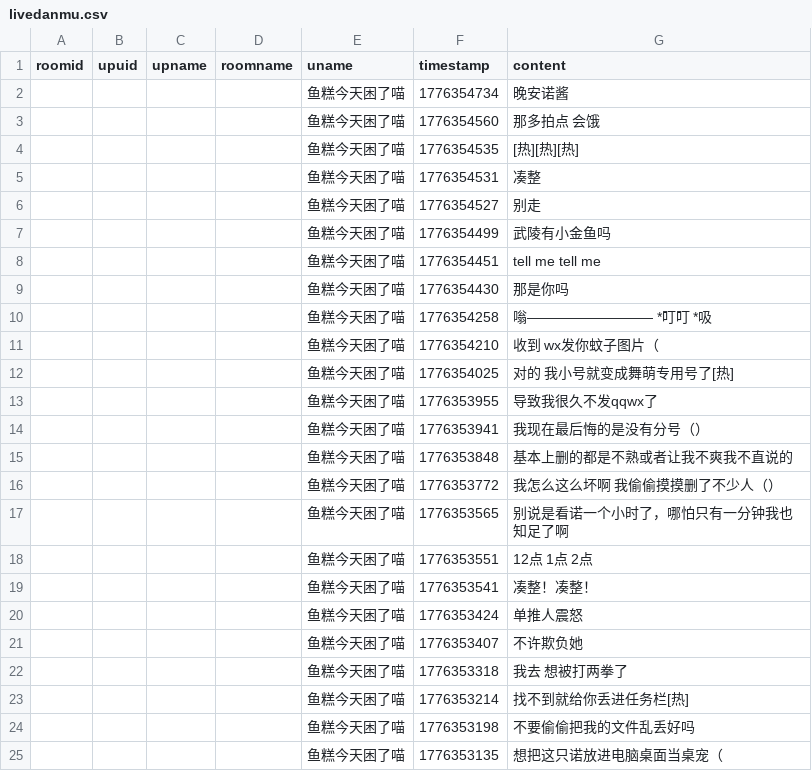
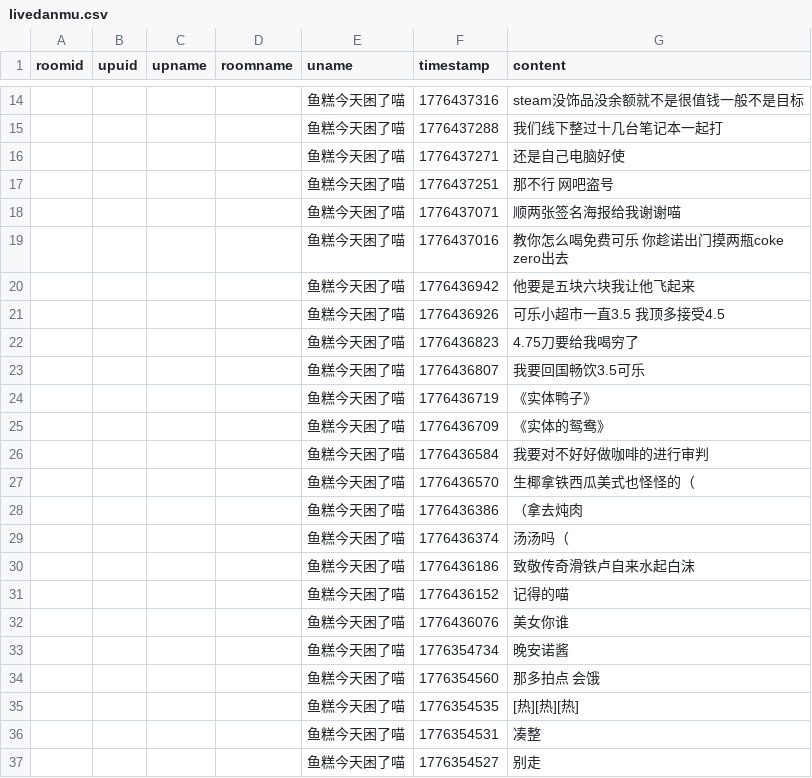
Before and after one commit to YurenHao0426/MuxianDanmuHistory, a CSV file: livedanmu.csv, drawn as a sheet; only a part is shown, gaps mark what is left out; the shorter side is filled out with more unchanged rows; the diff covers the shown part only.

```diff
--- a/livedanmu.csv
+++ b/livedanmu.csv
@@ -2 +14,20 @@ roomid,upuid,upname,roomname,uname,timestamp,content
+"","","","","鱼糕今天困了喵",1776437316,"steam没饰品没余额就不是很值钱一般不是目标"
+"","","","","鱼糕今天困了喵",1776437288,"我们线下整过十几台笔记本一起打"
+"","","","","鱼糕今天困了喵",1776437271,"还是自己电脑好使"
+"","","","","鱼糕今天困了喵",1776437251,"那不行 网吧盗号"
+"","","","","鱼糕今天困了喵",1776437071,"顺两张签名海报给我谢谢喵"
+"","","","","鱼糕今天困了喵",1776437016,"教你怎么喝免费可乐 你趁诺出门摸两瓶coke zero出去"
+"","","","","鱼糕今天困了喵",1776436942,"他要是五块六块我让他飞起来"
+"","","","","鱼糕今天困了喵",1776436926,"可乐小超市一直3.5 我顶多接受4.5"
+"","","","","鱼糕今天困了喵",1776436823,"4.75刀要给我喝穷了"
+"","","","","鱼糕今天困了喵",1776436807,"我要回国畅饮3.5可乐"
+"","","","","鱼糕今天困了喵",1776436719,"《实体鸭子》"
+"","","","","鱼糕今天困了喵",1776436709,"《实体的鸳鸯》"
+"","","","","鱼糕今天困了喵",1776436584,"我要对不好好做咖啡的进行审判"
+"","","","","鱼糕今天困了喵",1776436570,"生椰拿铁西瓜美式也怪怪的（"
+"","","","","鱼糕今天困了喵",1776436386,"（拿去炖肉"
+"","","","","鱼糕今天困了喵",1776436374,"汤汤吗（"
+"","","","","鱼糕今天困了喵",1776436186,"致敬传奇滑铁卢自来水起白沫"
+"","","","","鱼糕今天困了喵",1776436152,"记得的喵"
+"","","","","鱼糕今天困了喵",1776436076,"美女你谁"
 "","","","","鱼糕今天困了喵",1776354734,"晚安诺酱"
```
Also changed, not shown: 12 added rows elsewhere in this file.
